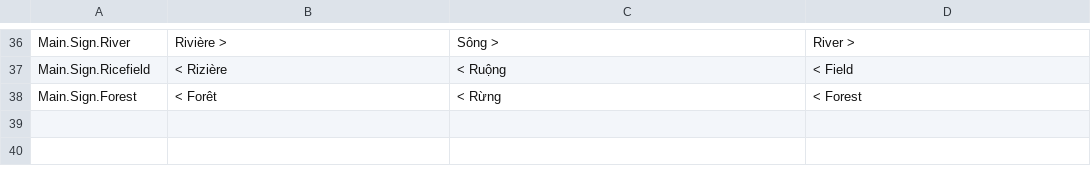
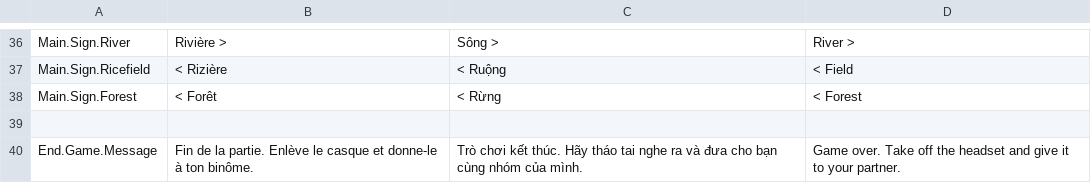
Before and after one commit to ACROSS-Lab/Rac-VR, a CSV file: Assets/Resources/Localization/LocalizationData.csv, drawn as a sheet; only a part is shown, gaps mark what is left out; the diff names each change by its address in the sheet, - before the commit and + after, or states it on an @@ line.

Commit message:
Adding end line in localization data

```diff
--- a/Assets/Resources/Localization/LocalizationData.csv
+++ b/Assets/Resources/Localization/LocalizationData.csv
+row 39: (empty)
+row 40: End.Game.Message | Fin de la partie. Enlève le casque et donne-le à ton binôme. | Trò chơi kết thúc. Hãy tháo tai nghe ra và đưa cho bạn cùng nhóm của mình. | Game over. Take off the headset and give it to your partner.
```
Also changed, not shown: 1 other file.
